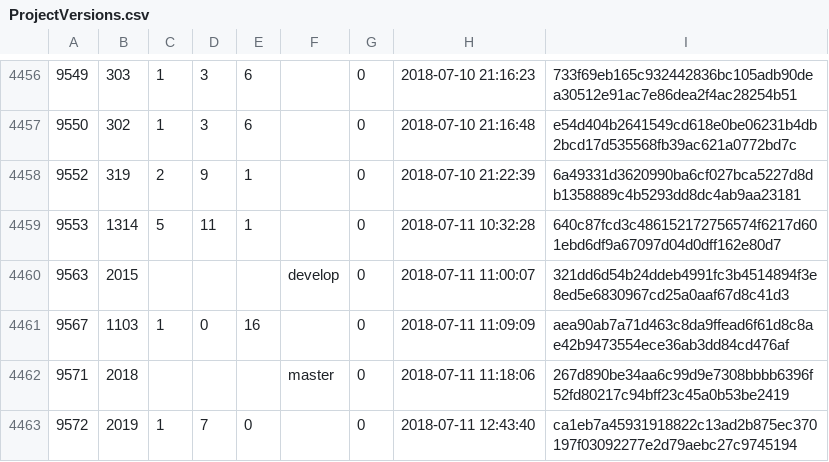
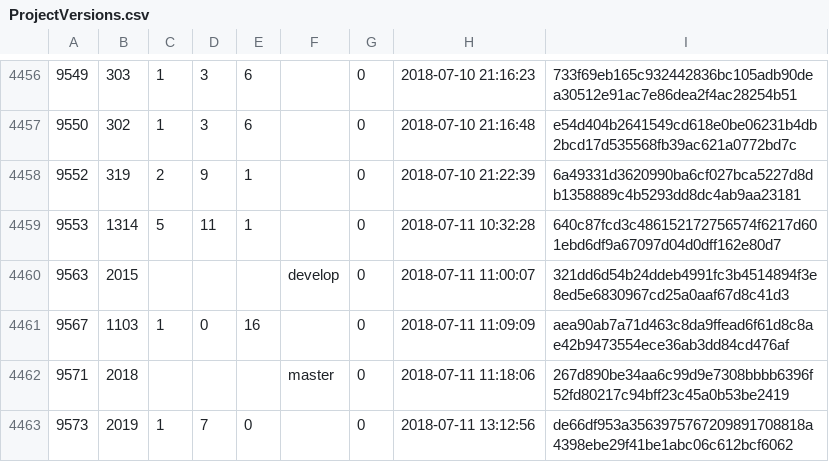
Before and after one commit to cppan/database, a CSV file: ProjectVersions.csv, drawn as a sheet; only a part is shown, gaps mark what is left out.

```diff
--- a/ProjectVersions.csv
+++ b/ProjectVersions.csv
@@ -4462,2 +4462,2 @@
 9571;2018;;;;master;0;2018-07-11 11:18:06;267d890be34aa6c99d9e7308bbbb6396f52fd80217c94bff23c45a0b53be2419
-9572;2019;1;7;0;;0;2018-07-11 12:43:40;ca1eb7a45931918822c13ad2b875ec370197f03092277e2d79aebc27c9745194
+9573;2019;1;7;0;;0;2018-07-11 13:12:56;de66df953a3563975767209891708818a4398ebe29f41be1abc06c612bcf6062
```
Also changed, not shown: 1 other file.
